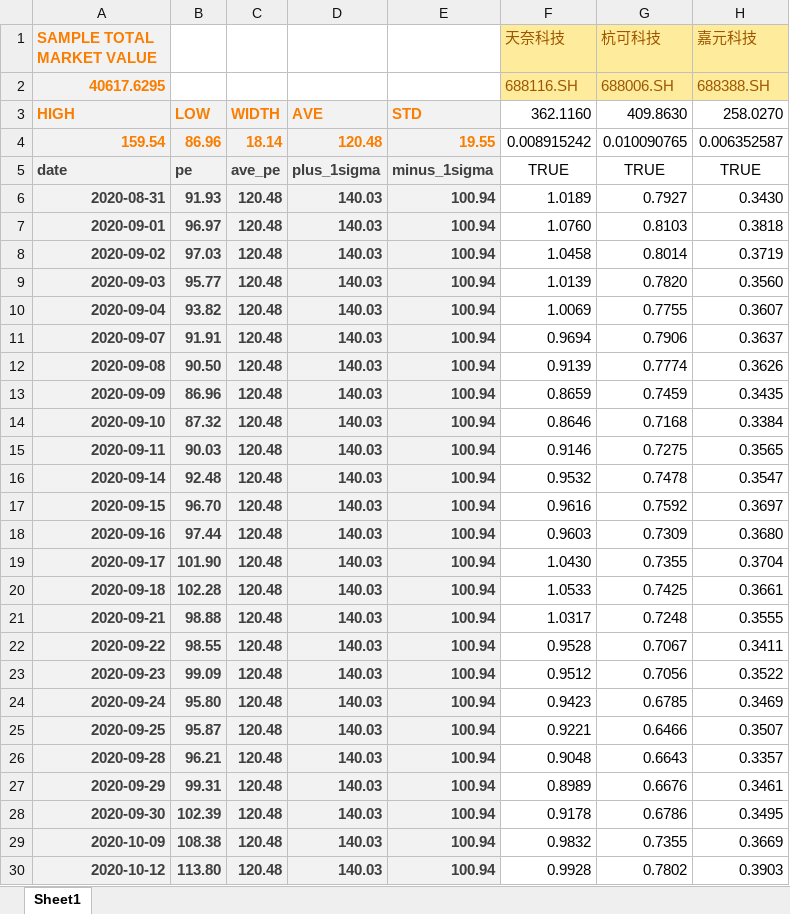
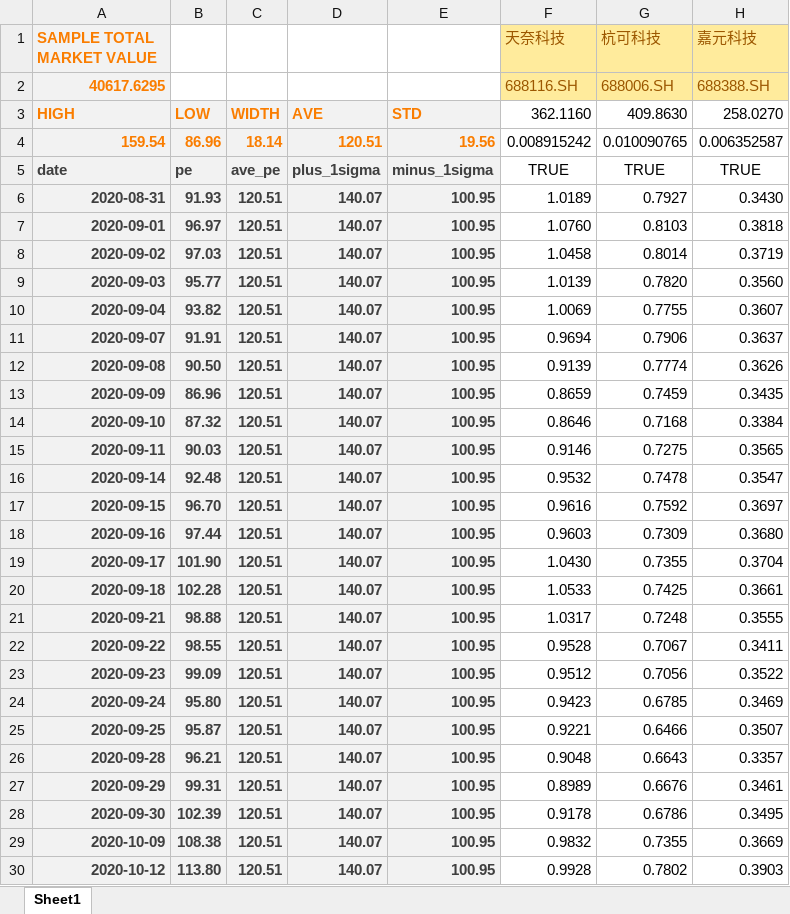
Before and after one commit to caoxuCarlos/caoxuCarlos.github.io, an Excel workbook: king_index/data/pe/新能源车/new_energy_vehicle.xlsx, sheet Sheet1, drawn as a sheet; only a part is shown; values as stored, in another font and other column widths than the file's, no borders; conditional formats not drawn; the diff covers the shown part only; the diff names each change by its address in the sheet, - before the commit and + after, or states it on an @@ line.

```diff
--- a/king_index/data/pe/新能源车/new_energy_vehicle.xlsx (sheet Sheet1)
+++ b/king_index/data/pe/新能源车/new_energy_vehicle.xlsx (sheet Sheet1)
-D4: 120.48
+D4: 120.51
-E4: 19.55
+E4: 19.56
-C6:C30: 120.48
+C6:C30: 120.51
-D6:D30: 140.03
+D6:D30: 140.07
-E6:E30: 100.94
+E6:E30: 100.95
```
Also changed, not shown: 2 added rows, 2 removed rows and 654 edited cells elsewhere in this sheet, formulas that keep their value, king_index/data/pe/半导体/semiconductor.xlsx, king_index/data/pe/国防军工/national_defense.xlsx, 26 other files.
